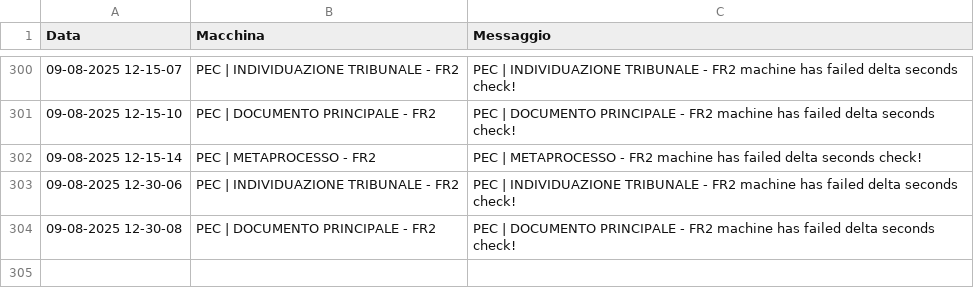
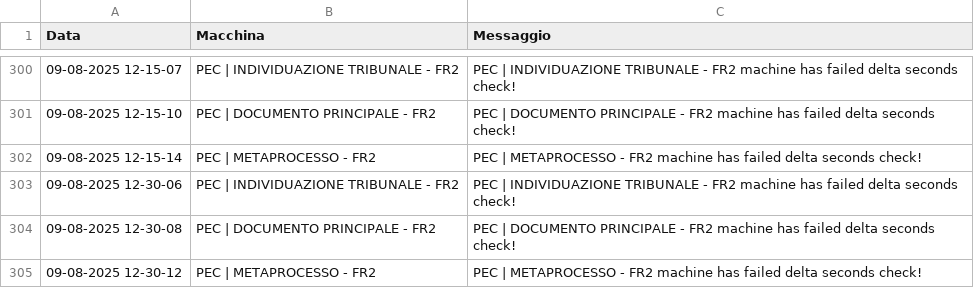
Before and after one commit to TestPowerAutomate/testAlert, a CSV file: logs.csv, drawn as a sheet; only a part is shown, gaps mark what is left out; the diff names each change by its address in the sheet, - before the commit and + after, or states it on an @@ line.

Commit message:
Service Down: PEC | METAPROCESSO - FR2

```diff
--- a/logs.csv
+++ b/logs.csv
+row 305: 09-08-2025 12-30-12 | PEC | METAPROCESSO - FR2 | PEC | METAPROCESSO - FR2 machine has failed delta seconds check!
```
